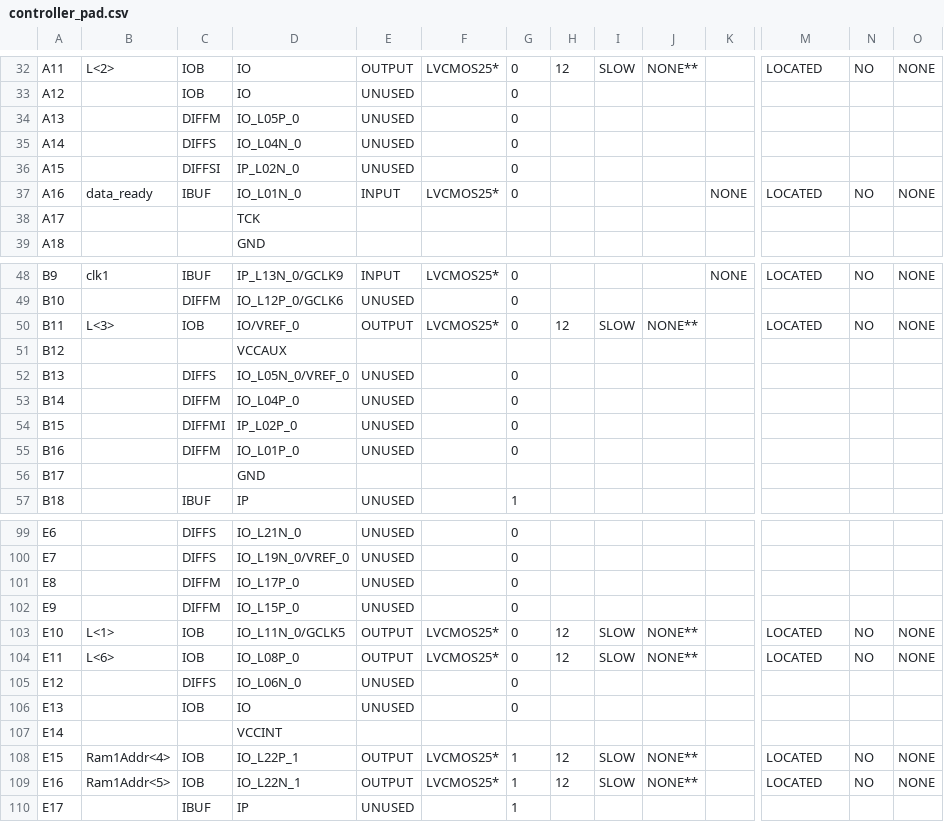
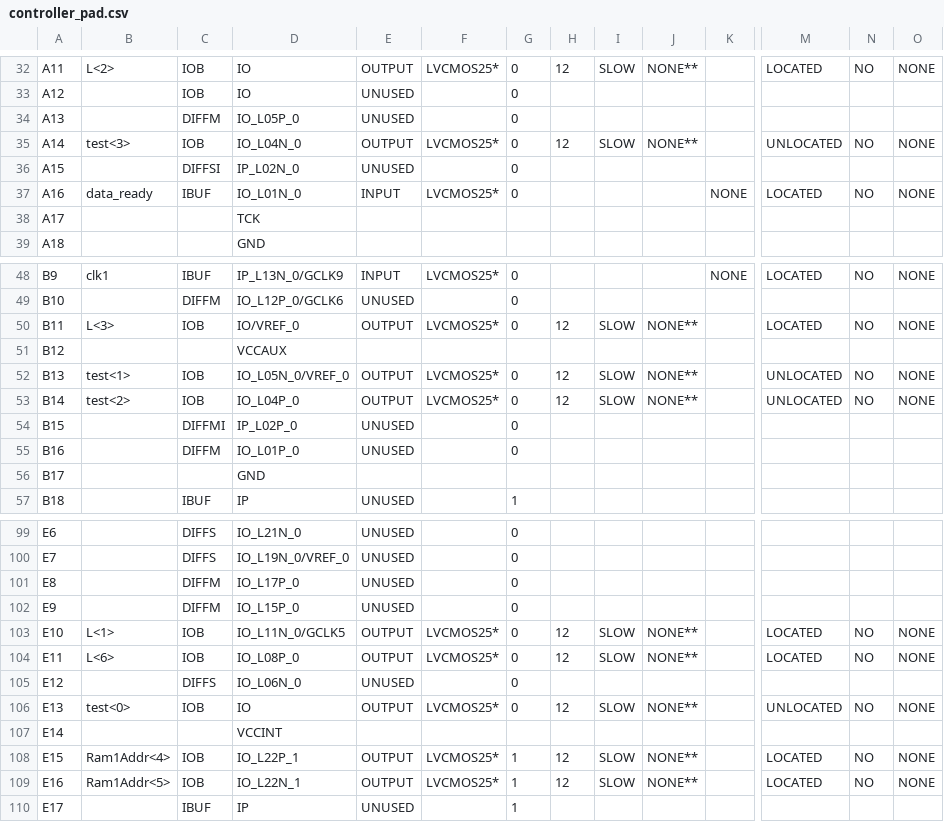
Before and after one commit to Breakkk/zzcpu, a CSV file: SerialInterface/controller_pad.csv, drawn as a sheet; only a part is shown, gaps mark what is left out; the diff covers the shown part only; the diff names each change by its address in the sheet, - before the commit and + after, or states it on an @@ line.

Commit message:
final ram  and serial-inerface

```diff
--- a/SerialInterface/controller_pad.csv
+++ b/SerialInterface/controller_pad.csv
-B35: (empty)
+B35: test<3>
-C35: DIFFS
+C35: IOB
-E35: UNUSED
+E35: OUTPUT
-F35: (empty)
+F35: LVCMOS25*
-H35: (empty)
+H35: 12
-I35: (empty)
+I35: SLOW
-J35: (empty)
+J35: NONE**
-M35: (empty)
+M35: UNLOCATED
-N35: (empty)
+N35: NO
-O35: (empty)
+O35: NONE
-B52: (empty)
+B52: test<1>
-C52: DIFFS
+C52: IOB
-E52:E53: UNUSED
+E52:E53: OUTPUT
-F52:F53: (empty)
+F52:F53: LVCMOS25*
-H52:H53: (empty)
+H52:H53: 12
-I52:I53: (empty)
+I52:I53: SLOW
-J52:J53: (empty)
+J52:J53: NONE**
-M52:M53: (empty)
+M52:M53: UNLOCATED
-N52:N53: (empty)
+N52:N53: NO
-O52:O53: (empty)
+O52:O53: NONE
-B53: (empty)
+B53: test<2>
-C53: DIFFM
+C53: IOB
-B106: (empty)
+B106: test<0>
-E106: UNUSED
+E106: OUTPUT
-F106: (empty)
+F106: LVCMOS25*
-H106: (empty)
+H106: 12
-I106: (empty)
+I106: SLOW
-J106: (empty)
+J106: NONE**
-M106: (empty)
+M106: UNLOCATED
-N106: (empty)
+N106: NO
-O106: (empty)
+O106: NONE
```
Also changed, not shown: 1 edited cell elsewhere in this file, 47 other files.
